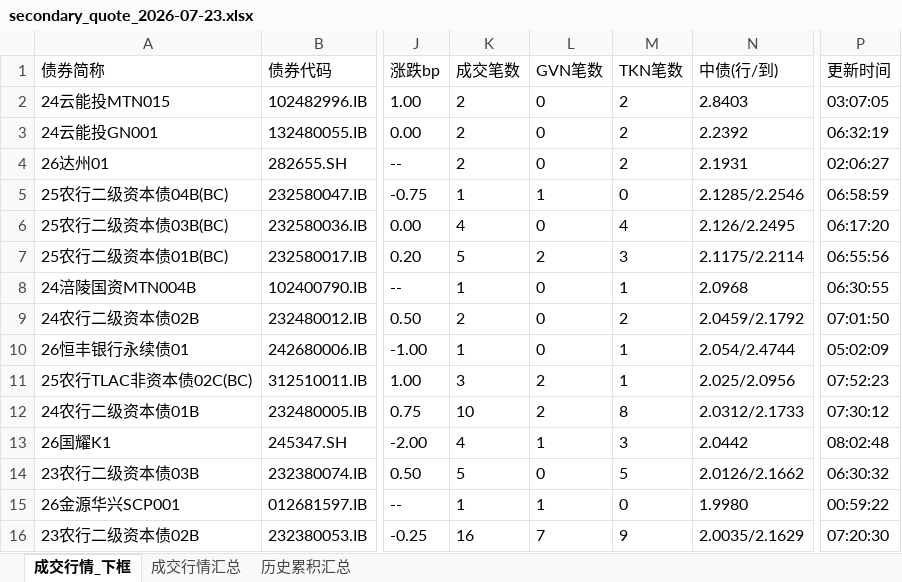
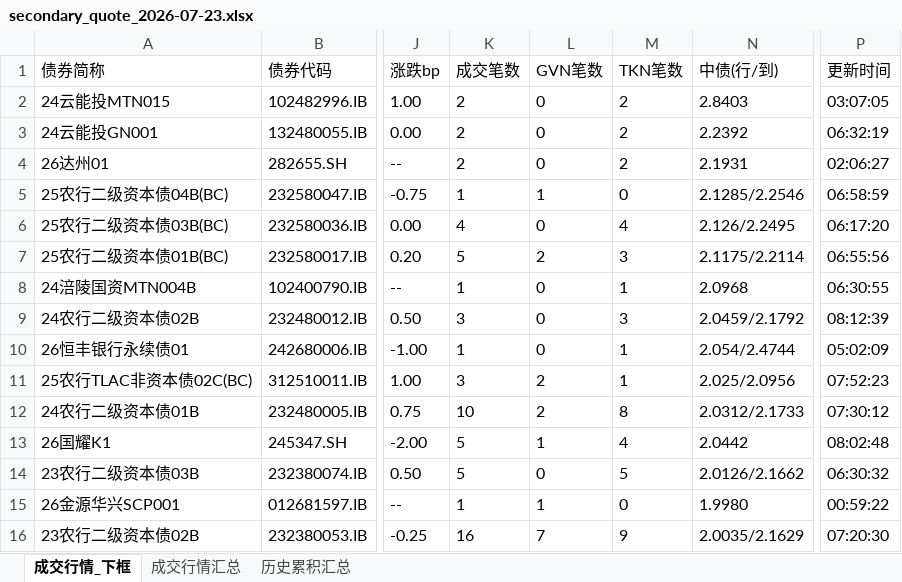
Before and after one commit to geomouse/innodealing-bond-export, an Excel workbook: data/secondary2/secondary_quote_2026-07-23.xlsx, sheet 成交行情_下框, drawn as a sheet; only a part is shown, gaps mark what is left out; values as stored, in another font and other column widths than the file's, no borders; the diff names each change by its address in the sheet, - before the commit and + after, or states it on an @@ line.

```diff
--- a/data/secondary2/secondary_quote_2026-07-23.xlsx (sheet 成交行情_下框)
+++ b/data/secondary2/secondary_quote_2026-07-23.xlsx (sheet 成交行情_下框)
-K9 (成交笔数): 2
+K9 (成交笔数): 3
-M9 (TKN笔数): 2
+M9 (TKN笔数): 3
-P9 (更新时间): 07:01:50
+P9 (更新时间): 08:12:39
-K13 (成交笔数): 4
+K13 (成交笔数): 5
-M13 (TKN笔数): 3
+M13 (TKN笔数): 4
```
